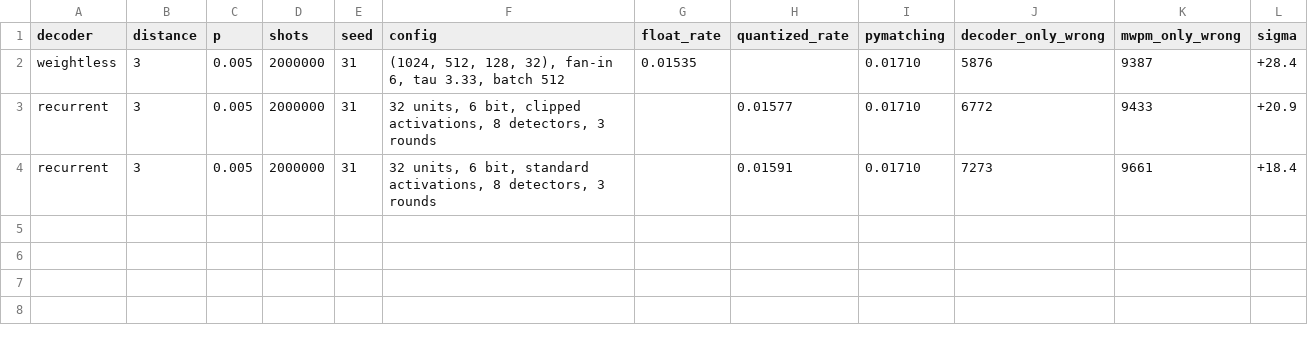
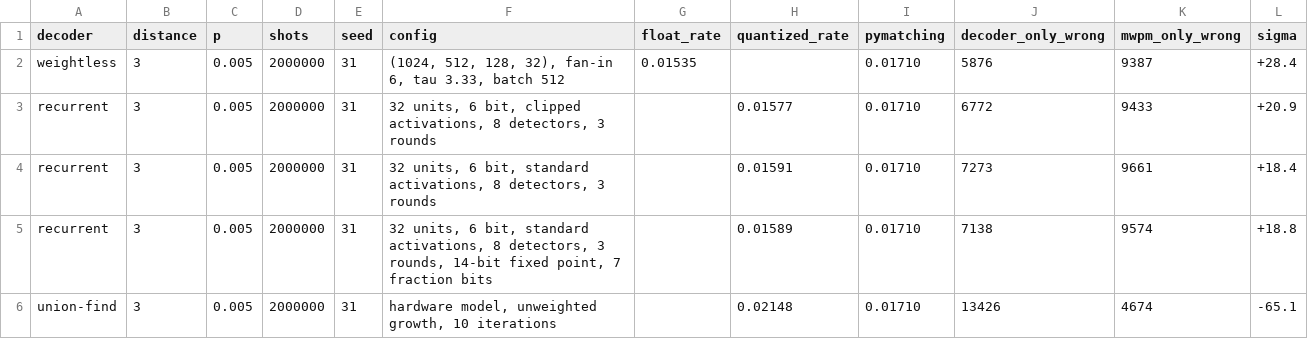
Before and after one commit to yagizbayrak/Quantum-Error-Correction-FPGA, a CSV file: results/decoders.csv, drawn as a sheet; the diff names each change by its address in the sheet, - before the commit and + after, or states it on an @@ line.

```diff
--- a/results/decoders.csv
+++ b/results/decoders.csv
+row 5: recurrent | 3 | 0.005 | 2000000 | 31 | 32 units, 6 bit, standard activations, 8 detectors, 3 rounds, 14-bit fixed point, 7 fraction bits |  | 0.01589 | 0.01710 | 7138 | 9574 | +18.8
+row 6: union-find | 3 | 0.005 | 2000000 | 31 | hardware model, unweighted growth, 10 iterations |  | 0.02148 | 0.01710 | 13426 | 4674 | -65.1
```
Also changed, not shown: 10 other files.
